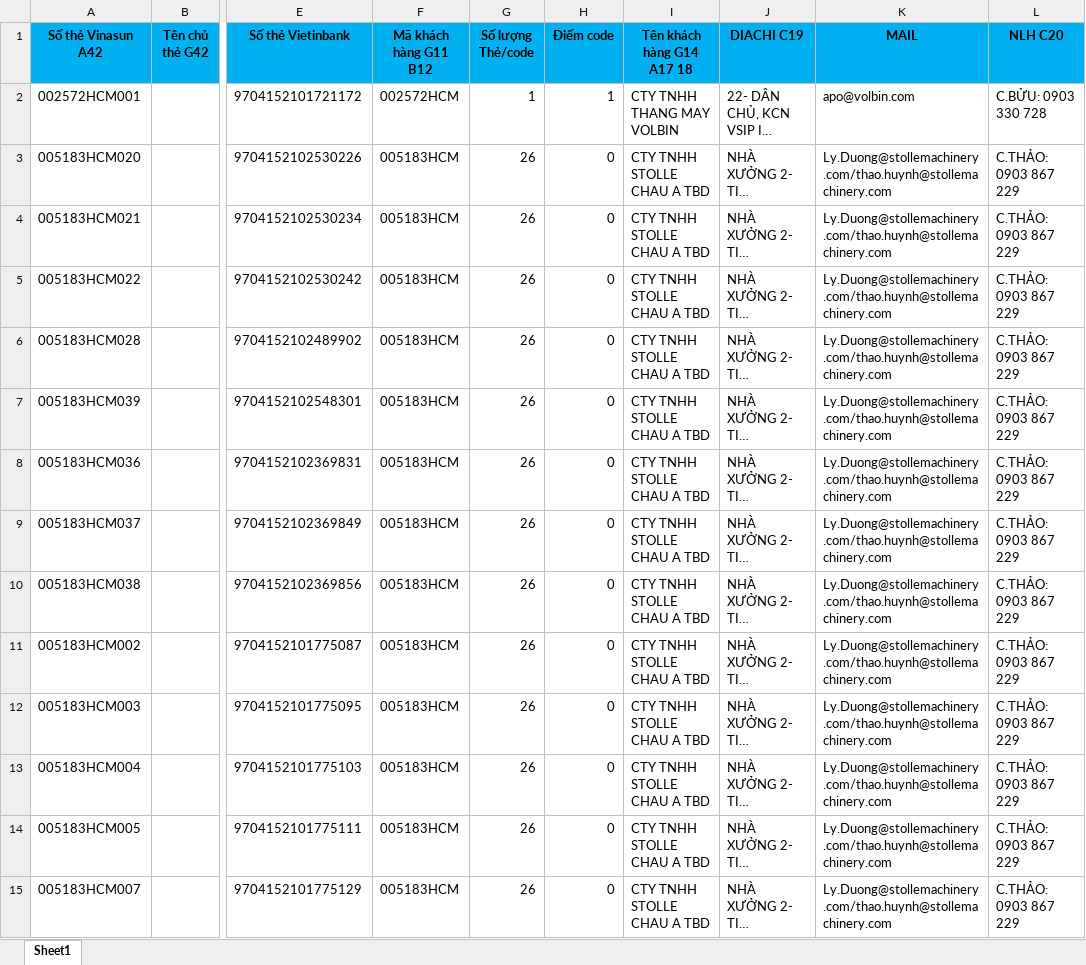
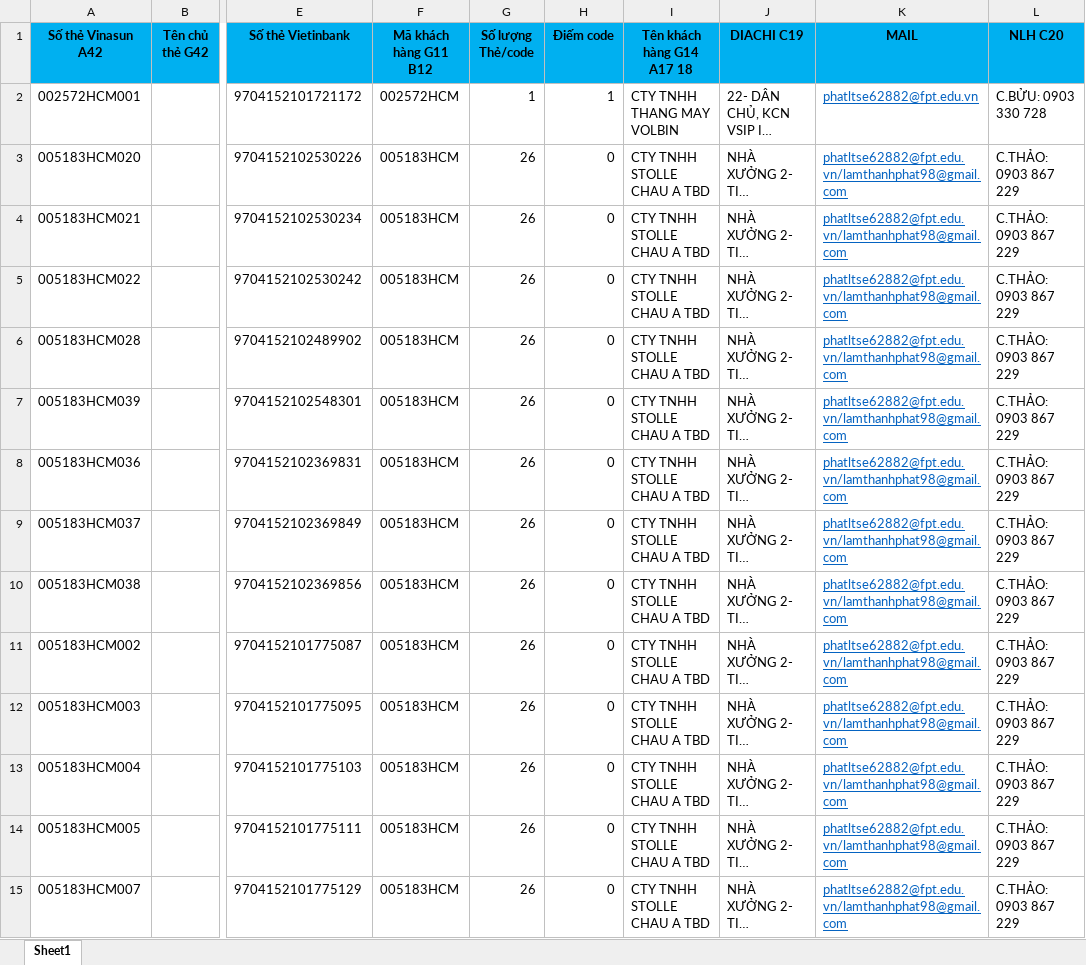
Before and after one commit to lamthanhphat98/AutomatedSendingMail, an Excel workbook: DuLieuMail/FileDuLieu.xlsx, sheet Sheet1, drawn as a sheet; only a part is shown, gaps mark what is left out; long unchanged cells end in …; values as stored, in another font and other column widths than the file's, no borders; the diff covers the shown part only; the diff names each change by its address in the sheet, - before the commit and + after, or states it on an @@ line.

Commit message:
receiver mail

```diff
--- a/DuLieuMail/FileDuLieu.xlsx (sheet Sheet1)
+++ b/DuLieuMail/FileDuLieu.xlsx (sheet Sheet1)
-K2 (MAIL): apo@volbin.com
+K2 (MAIL): phatltse62882@fpt.edu.vn
@@ K2:K15 underline: off → on, text colour: black → #0563C1 @@
-K3:K15 (MAIL): Ly.Duong@stollemachinery.com/thao.huynh@stollemachinery.com
+K3:K15 (MAIL): phatltse62882@fpt.edu.vn/lamthanhphat98@gmail.com
```
Also changed, not shown: 13 edited cells and cell formats elsewhere in this sheet, DuLieuMail/DuLieuGuiDi/002572HCM.xlsx, DuLieuMail/DuLieuGuiDi/005183HCM.xlsx, 7 other files.
